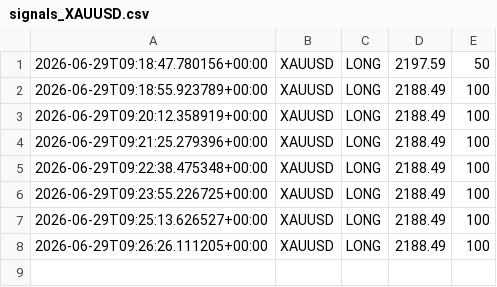
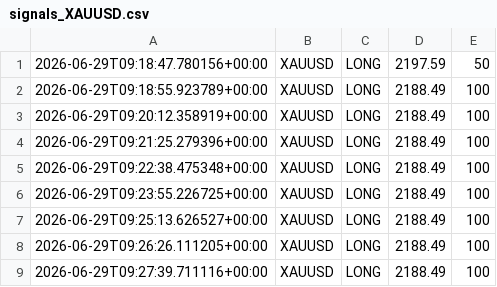
Before and after one commit to Ajay-NooB143/exchange_gateway, a CSV file: logs/signals_XAUUSD.csv, drawn as a sheet.

```diff
--- a/logs/signals_XAUUSD.csv
+++ b/logs/signals_XAUUSD.csv
@@ -8 +8,2 @@
 2026-06-29T09:26:26.111205+00:00,XAUUSD,LONG,2188.49,100
+2026-06-29T09:27:39.711116+00:00,XAUUSD,LONG,2188.49,100
```
Also changed, not shown: logs/pipeline_log.csv, 5 other files.
